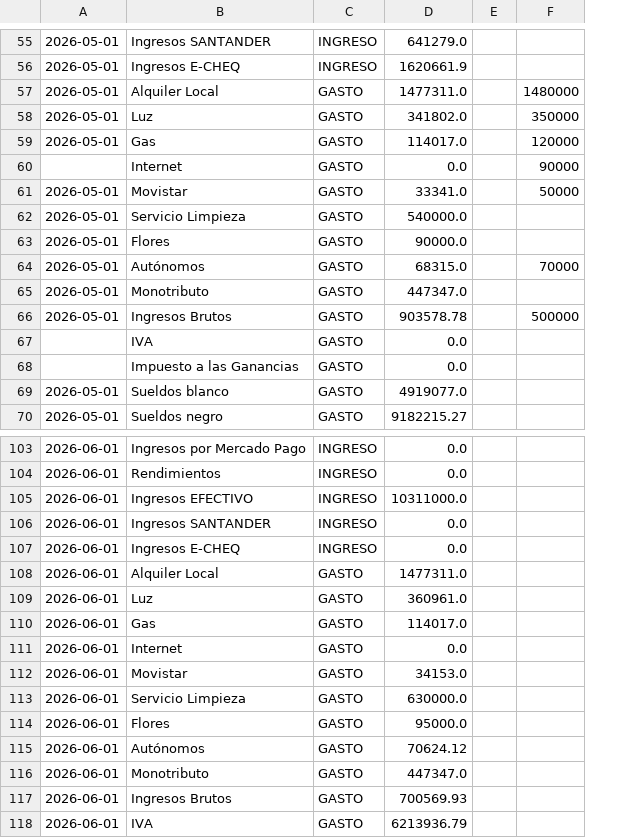
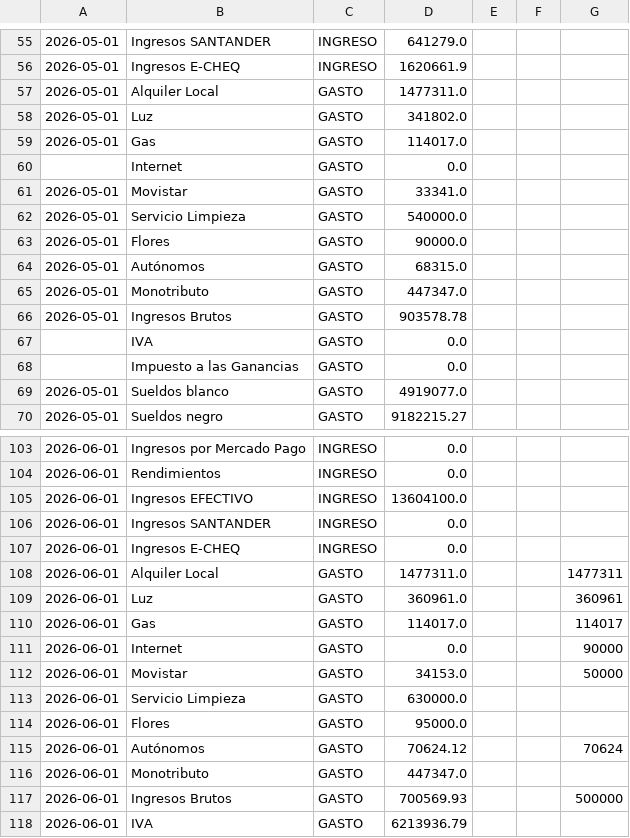
Before and after one commit to marianellaveronicacarrasco/signos_analisis_excel, a CSV file: data_contabilidad.csv, drawn as a sheet; only a part is shown, gaps mark what is left out; addresses are those after the commit; the diff covers the shown part only; the diff names each change by its address in the sheet, - before the commit and + after, or states it on an @@ line.

```diff
--- a/data_contabilidad.csv
+++ b/data_contabilidad.csv
+column F, empty
-G57: 1480000
+G57: (empty)
-G58: 350000
+G58: (empty)
-G59: 120000
+G59: (empty)
-G60: 90000
+G60: (empty)
-G61: 50000
+G61: (empty)
-G64: 70000
+G64: (empty)
-G66: 500000
+G66: (empty)
-D105: 10311000.0
+D105: 13604100.0
-G108: (empty)
+G108: 1477311
-G109: (empty)
+G109: 360961
-G110: (empty)
+G110: 114017
-G111: (empty)
+G111: 90000
-G112: (empty)
+G112: 50000
-G115: (empty)
+G115: 70624
-G117: (empty)
+G117: 500000
```
Also changed, not shown: 8 edited cells elsewhere in this file.
